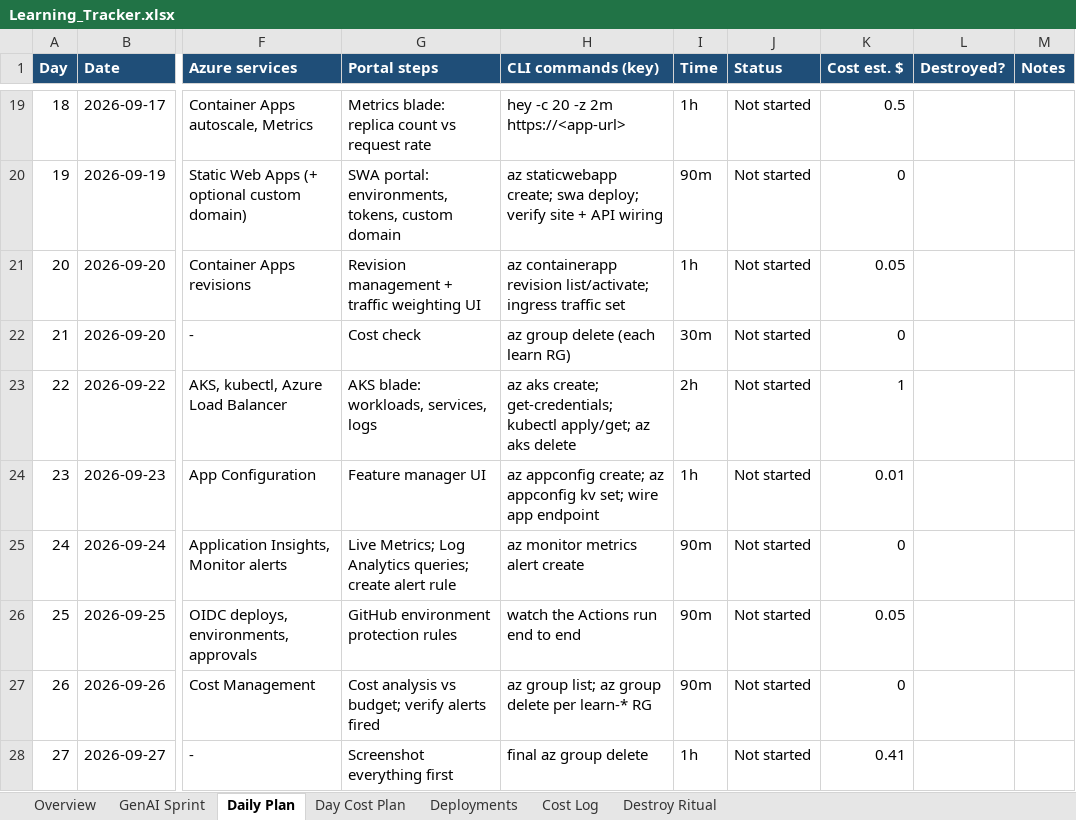
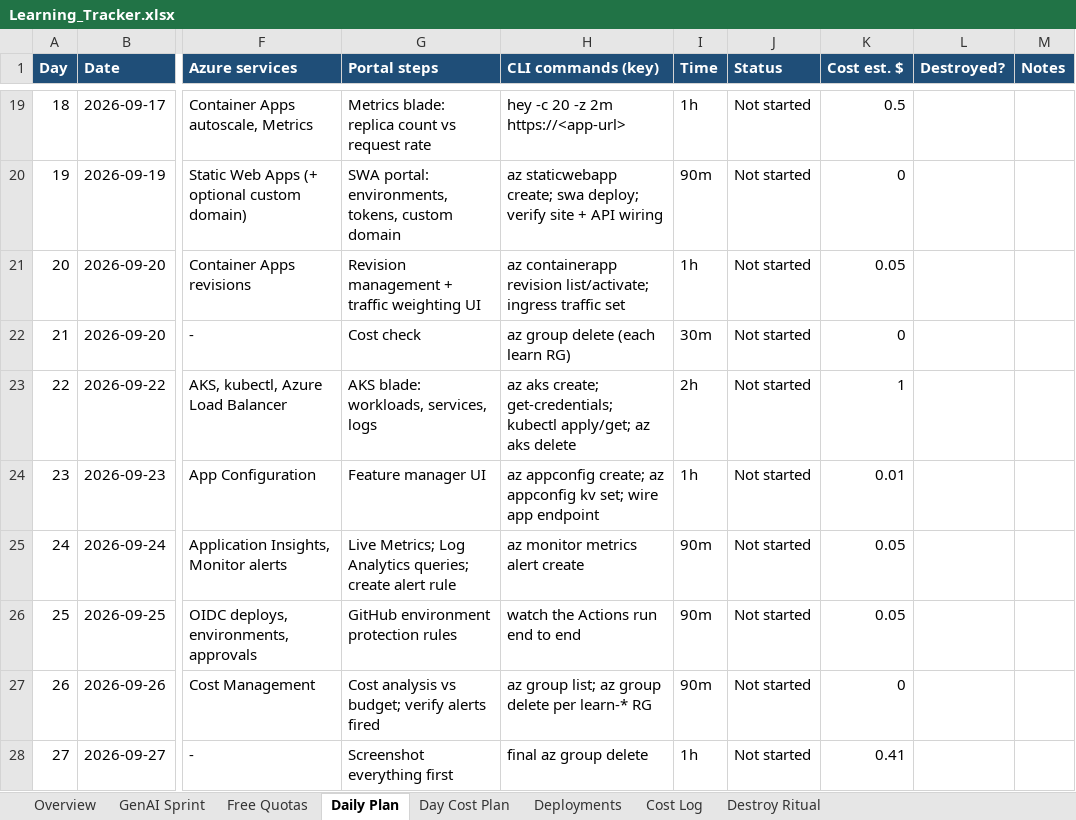
Before and after one commit to jnaveen-ds/Testing_end_to_end, an Excel workbook: docs/Learning_Tracker.xlsx, sheet Daily Plan, drawn as a sheet; only a part is shown, gaps mark what is left out; values as stored, in another font and other column widths than the file's, no borders; the diff names each change by its address in the sheet, - before the commit and + after, or states it on an @@ line.

Commit message:
docs: map Azure free quotas to GenAI sprint
Amp-Thread-ID: https://ampcode.com/threads/T-01a058ed-9faf-73d8-b500-dfd7e90d2438

```diff
--- a/docs/Learning_Tracker.xlsx (sheet Daily Plan)
+++ b/docs/Learning_Tracker.xlsx (sheet Daily Plan)
+sheet tab: Free Quotas
-K25 (Cost est. $): 0
+K25 (Cost est. $): 0.05
```
Also changed, not shown: sheet Day Cost Plan, sheet GenAI Sprint, 4 other files.
